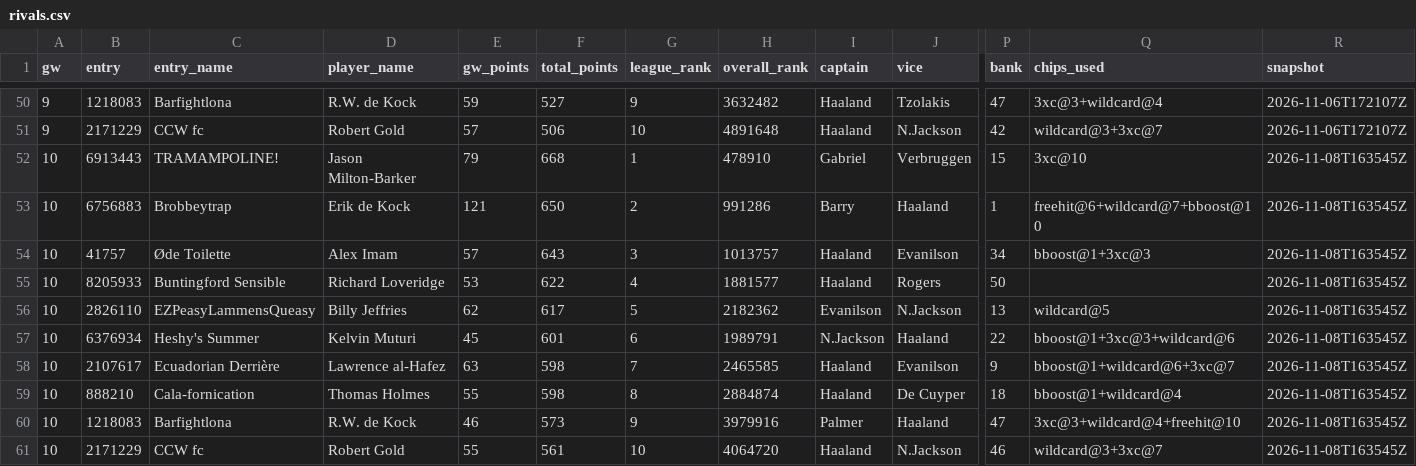
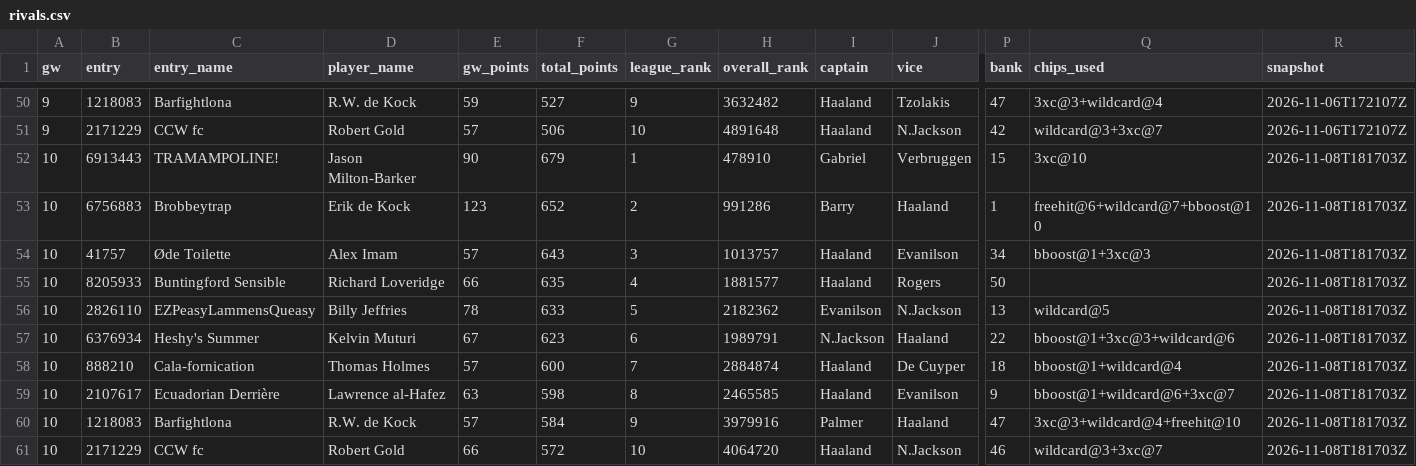
Before and after one commit to erikdekock/FPL2627, a CSV file: data/rivals.csv, drawn as a sheet; only a part is shown, gaps mark what is left out; removed rows and columns are numbered as before the commit, all else as after; rows hold the shown columns only; the diff names each change by its address in the sheet, - before the commit and + after, or states it on an @@ line.

```diff
--- a/data/rivals.csv
+++ b/data/rivals.csv
-E52 (gw_points): 79
+E52 (gw_points): 90
-F52 (total_points): 668
+F52 (total_points): 679
-R52:R57 (snapshot): 2026-11-08T163545Z
+R52:R57 (snapshot): 2026-11-08T181703Z
-E53 (gw_points): 121
+E53 (gw_points): 123
-F53 (total_points): 650
+F53 (total_points): 652
-E55 (gw_points): 53
+E55 (gw_points): 66
-F55 (total_points): 622
+F55 (total_points): 635
-E56 (gw_points): 62
+E56 (gw_points): 78
-F56 (total_points): 617
+F56 (total_points): 633
-E57 (gw_points): 45
+E57 (gw_points): 67
-F57 (total_points): 601
+F57 (total_points): 623
+row 58: 10 | 888210 | Cala-fornication | Thomas Holmes | 57 | 600 | 7 | 2884874 | Haaland | De Cuyper | 18 | bboost@1+wildcard@4 | 2026-11-08T181703Z
-G59 (league_rank): 7
+G59 (league_rank): 8
-R59 (snapshot): 2026-11-08T163545Z
+R59 (snapshot): 2026-11-08T181703Z
-row 59: 10 | 888210 | Cala-fornication | Thomas Holmes | 55 | 598 | 8 | 2884874 | Haaland | De Cuyper | 18 | bboost@1+wildcard@4 | 2026-11-08T163545Z
-E60 (gw_points): 46
+E60 (gw_points): 57
-F60 (total_points): 573
+F60 (total_points): 584
-R60:R61 (snapshot): 2026-11-08T163545Z
+R60:R61 (snapshot): 2026-11-08T181703Z
-E61 (gw_points): 55
+E61 (gw_points): 66
-F61 (total_points): 561
+F61 (total_points): 572
```
Also changed, not shown: data/xp/team_strength.csv, data/xp/xp_gw11-15.csv, 4 other files.
